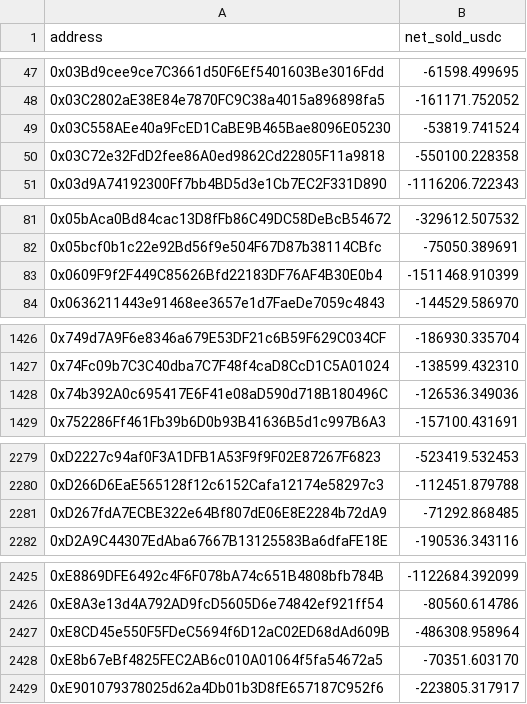
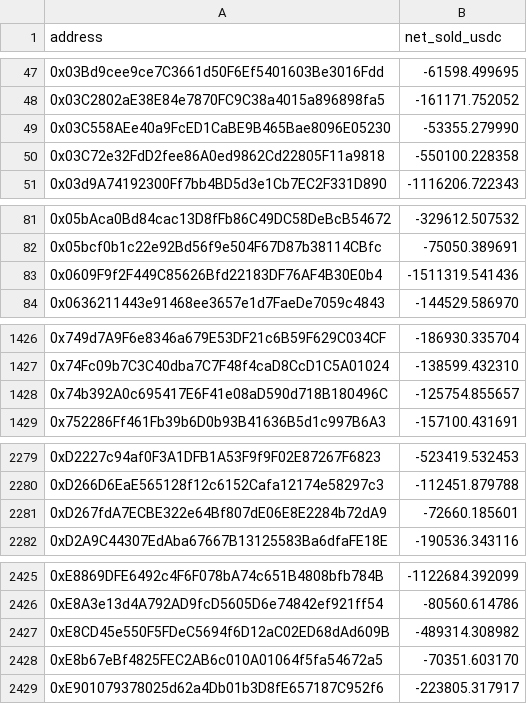
Before and after one commit to benispresence/frontend_liquidhex, a CSV file: excluded_net_sellers.csv, drawn as a sheet; only a part is shown, gaps mark what is left out; the diff covers the shown part only.

```diff
--- a/excluded_net_sellers.csv
+++ b/excluded_net_sellers.csv
@@ -48,3 +48,3 @@ address,net_sold_usdc
 0x03C2802aE38E84e7870FC9C38a4015a896898fa5,-161171.752052
-0x03C558AEe40a9FcED1CaBE9B465Bae8096E05230,-53819.741524
+0x03C558AEe40a9FcED1CaBE9B465Bae8096E05230,-53355.279990
 0x03C72e32FdD2fee86A0ed9862Cd22805F11a9818,-550100.228358
@@ -82,3 +82,3 @@ address,net_sold_usdc
 0x05bcf0b1c22e92Bd56f9e504F67D87b38114CBfc,-75050.389691
-0x0609F9f2F449C85626Bfd22183DF76AF4B30E0b4,-1511468.910399
+0x0609F9f2F449C85626Bfd22183DF76AF4B30E0b4,-1511319.541436
 0x0636211443e91468ee3657e1d7FaeDe7059c4843,-144529.586970
@@ -1427,3 +1427,3 @@ address,net_sold_usdc
 0x74Fc09b7C3C40dba7C7F48f4caD8CcD1C5A01024,-138599.432310
-0x74b392A0c695417E6F41e08aD590d718B180496C,-126536.349036
+0x74b392A0c695417E6F41e08aD590d718B180496C,-125754.855657
 0x752286Ff461Fb39b6D0b93B41636B5d1c997B6A3,-157100.431691
@@ -2280,3 +2280,3 @@ address,net_sold_usdc
 0xD266D6EaE565128f12c6152Cafa12174e58297c3,-112451.879788
-0xD267fdA7ECBE322e64Bf807dE06E8E2284b72dA9,-71292.868485
+0xD267fdA7ECBE322e64Bf807dE06E8E2284b72dA9,-72660.185601
 0xD2A9C44307EdAba67667B13125583Ba6dfaFE18E,-190536.343116
@@ -2426,3 +2426,3 @@ address,net_sold_usdc
 0xE8A3e13d4A792AD9fcD5605D6e74842ef921ff54,-80560.614786
-0xE8CD45e550F5FDeC5694f6D12aC02ED68dAd609B,-486308.958964
+0xE8CD45e550F5FDeC5694f6D12aC02ED68dAd609B,-489314.308982
 0xE8b67eBf4825FEC2AB6c010A01064f5fa54672a5,-70351.603170
```
Also changed, not shown: 3 edited cells elsewhere in this file, excluded_emergency_end_stakers.csv, 2 other files.
